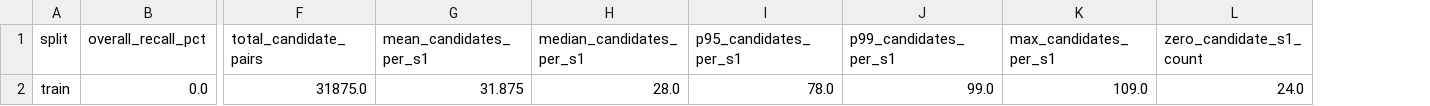
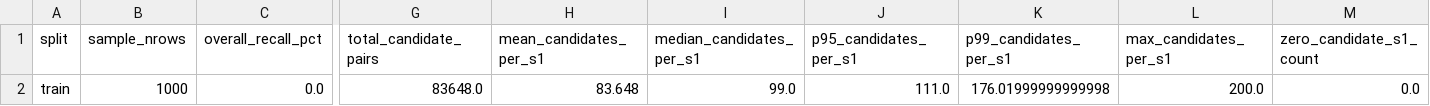
Before and after one commit to girinath01/amazon-ml-challenge, a CSV file: Akatsuki/member2/reports/blocking_metrics.csv, drawn as a sheet; only a part is shown, gaps mark what is left out; addresses are those after the commit; the diff names each change by its address in the sheet, - before the commit and + after, or states it on an @@ line.

Commit message:
feat(member2): complete Retrieval & Blocking Lead architecture (B0-B7) and all 8 deliverables

```diff
--- a/Akatsuki/member2/reports/blocking_metrics.csv
+++ b/Akatsuki/member2/reports/blocking_metrics.csv
+column B (sample_nrows), row 2: 1000
-G2 (total_candidate_pairs): 31875.0
+G2 (total_candidate_pairs): 83648.0
-H2 (mean_candidates_per_s1): 31.875
+H2 (mean_candidates_per_s1): 83.648
-I2 (median_candidates_per_s1): 28.0
+I2 (median_candidates_per_s1): 99.0
-J2 (p95_candidates_per_s1): 78.0
+J2 (p95_candidates_per_s1): 111.0
-K2 (p99_candidates_per_s1): 99.0
+K2 (p99_candidates_per_s1): 176.01999999999998
-L2 (max_candidates_per_s1): 109.0
+L2 (max_candidates_per_s1): 200.0
-M2 (zero_candidate_s1_count): 24.0
+M2 (zero_candidate_s1_count): 0.0
```
Also changed, not shown: Akatsuki/member2/reports/candidate_size_distribution.csv, 10 other files.
